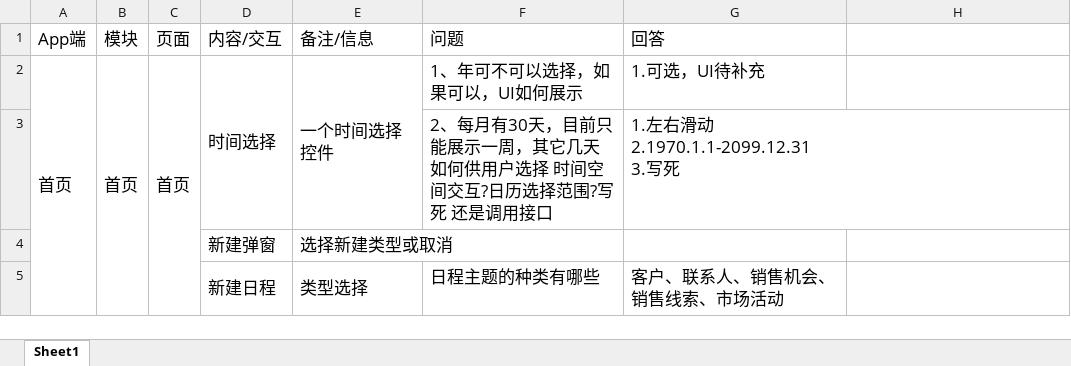
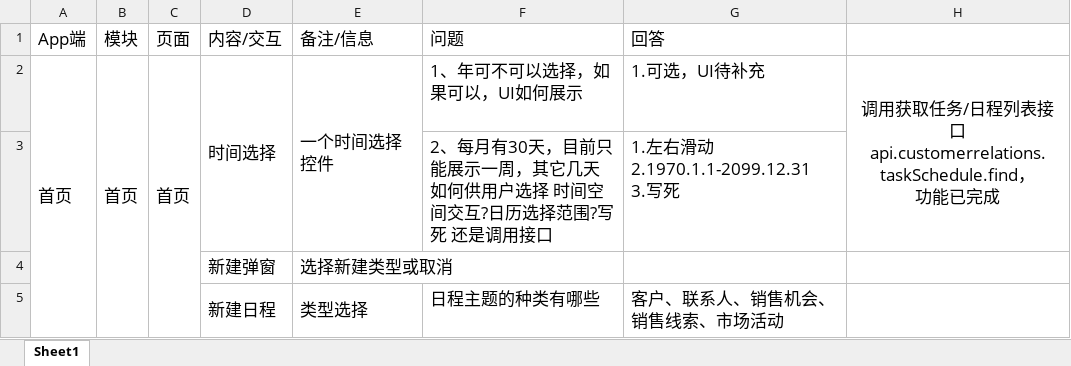
Before and after one commit to evenbing/crm_app, an Excel workbook: z-API/crm_app 需求总结.xlsx, sheet Sheet1, drawn as a sheet; only a part is shown; values as stored, in another font and other column widths than the file's, no borders; charts and pictures not drawn; ↵ is a line break in a cell; the diff names each change by its address in the sheet, - before the commit and + after, or states it on an @@ line.

Commit message:
add schedule

```diff
--- a/z-API/crm_app 需求总结.xlsx (sheet Sheet1)
+++ b/z-API/crm_app 需求总结.xlsx (sheet Sheet1)
-H2: (empty)
+H2: 调用获取任务/日程列表接口 ↵ api.customerrelations.taskSchedule.find， ↵ 功能已完成
+H2:H3 merged
```
Also changed, not shown: charts or pictures, 1 other file.
